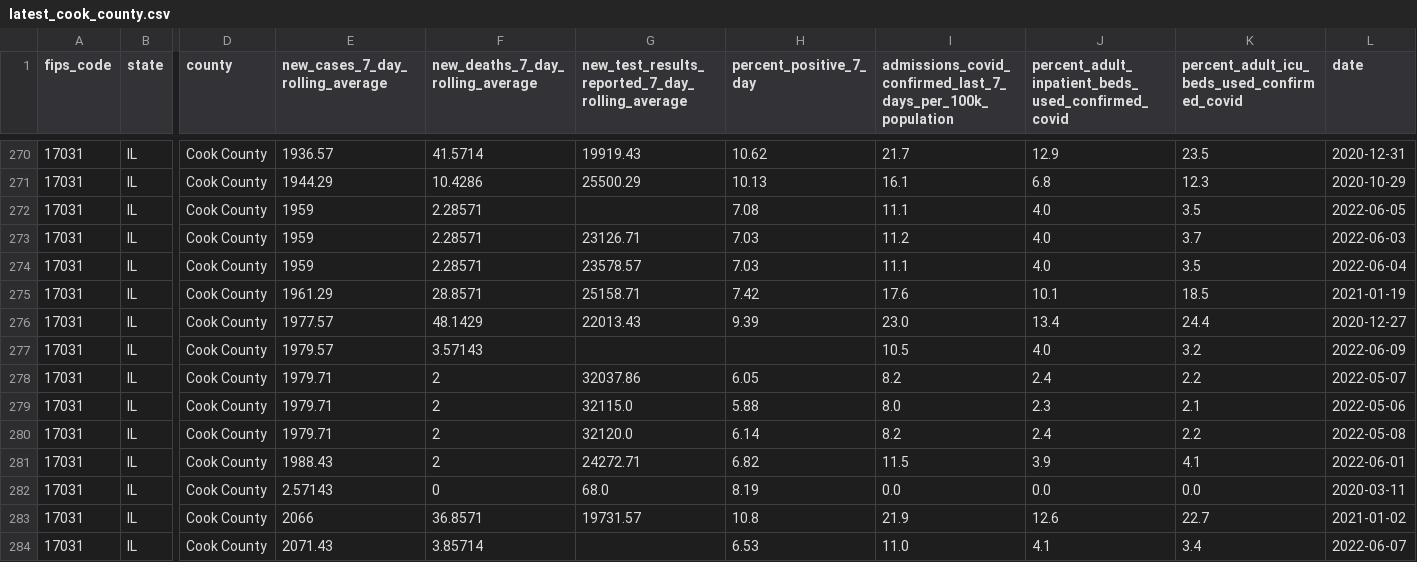
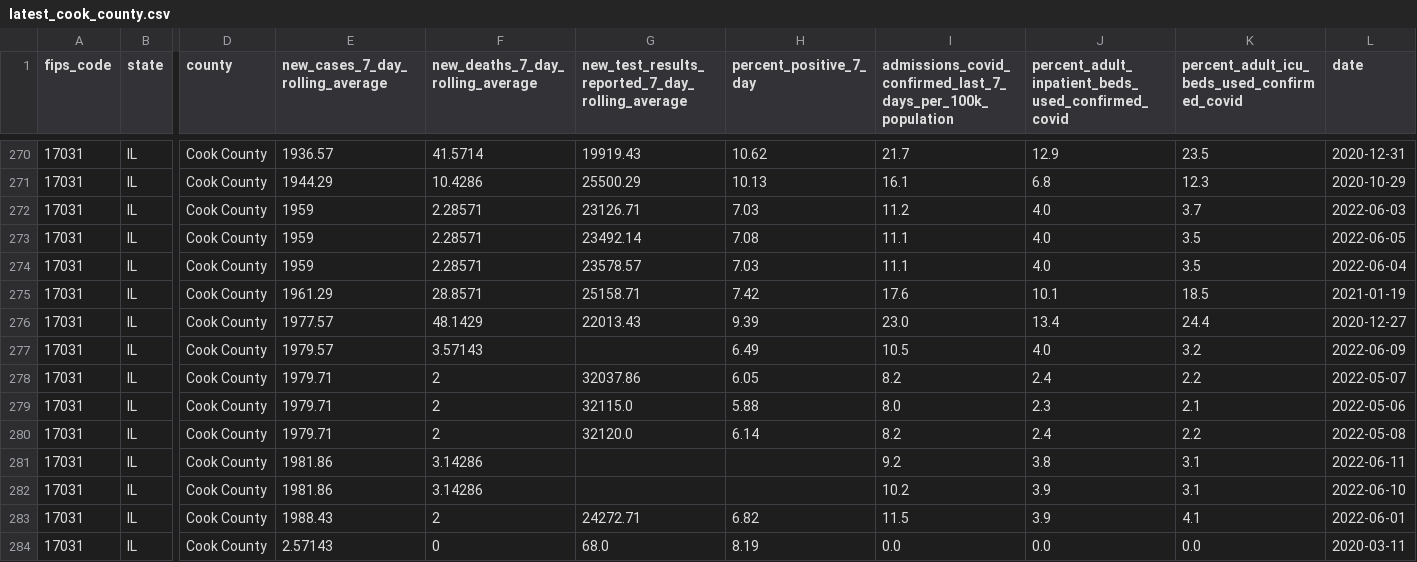
Before and after one commit to nofurtherinformation/py-workflow, a CSV file: csv/latest_cook_county.csv, drawn as a sheet; only a part is shown, gaps mark what is left out; the shorter side is filled out with more unchanged rows; removed rows and columns are numbered as before the commit, all else as after; rows hold the shown columns only; the diff names each change by its address in the sheet, - before the commit and + after, or states it on an @@ line.

```diff
--- a/csv/latest_cook_county.csv
+++ b/csv/latest_cook_county.csv
-row 272: 17031 | IL | Cook County | 1959 | 2.28571 |  | 7.08 | 11.1 | 4.0 | 3.5 | 2022-06-05
+row 273: 17031 | IL | Cook County | 1959 | 2.28571 | 23492.14 | 7.08 | 11.1 | 4.0 | 3.5 | 2022-06-05
-H277 (percent_positive_7_day): (empty)
+H277 (percent_positive_7_day): 6.49
+row 281: 17031 | IL | Cook County | 1981.86 | 3.14286 |  |  | 9.2 | 3.8 | 3.1 | 2022-06-11
+row 282: 17031 | IL | Cook County | 1981.86 | 3.14286 |  |  | 10.2 | 3.9 | 3.1 | 2022-06-10
```
